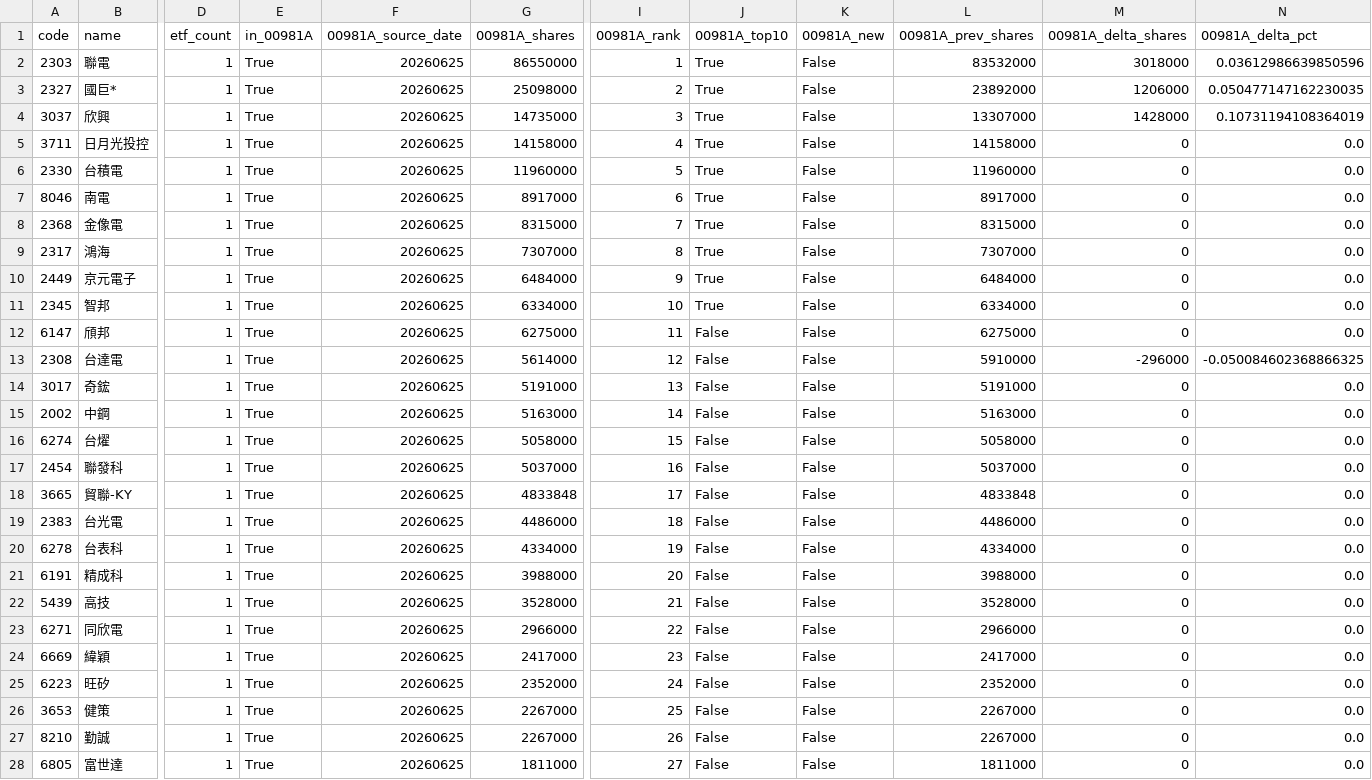
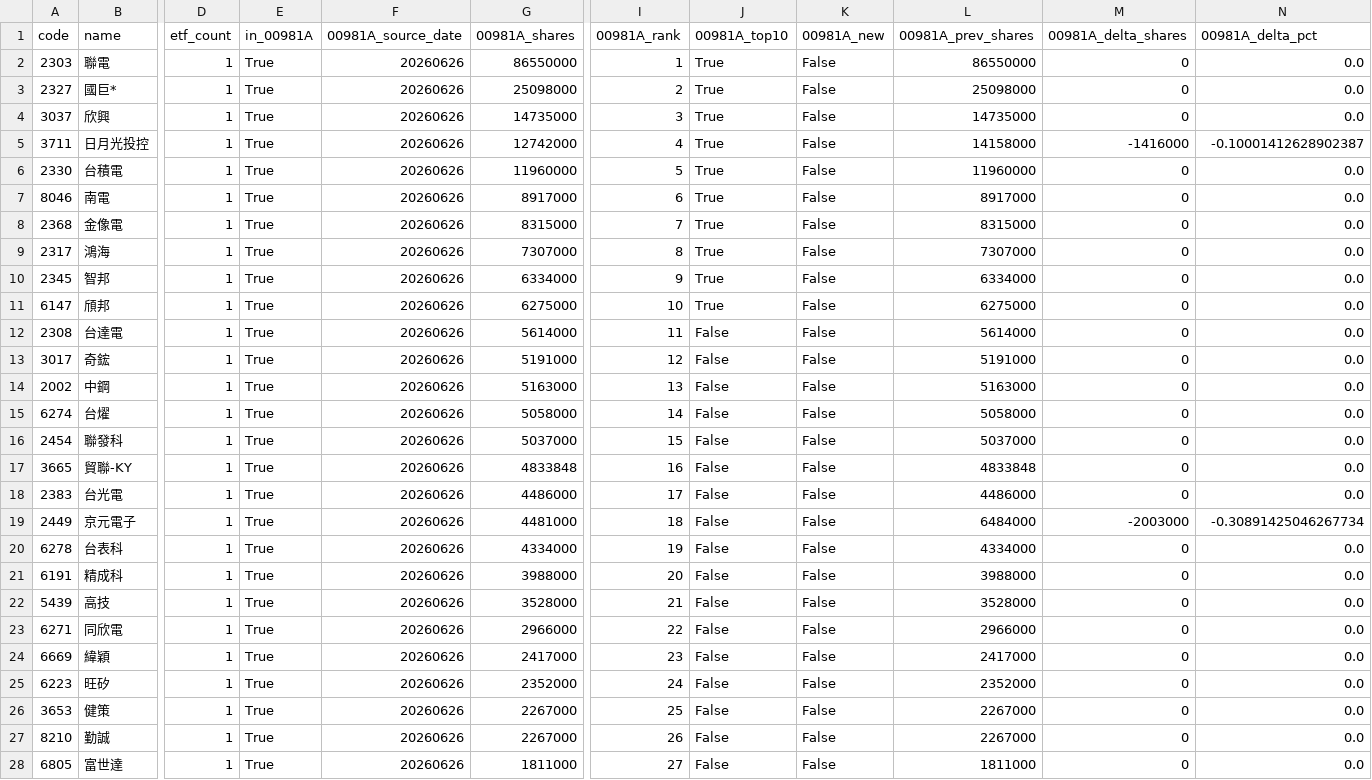
Before and after one commit to 4ru1013/taiwan-stock-screen, a CSV file: output/candidate_pool.csv, drawn as a sheet; only a part is shown, gaps mark what is left out; removed rows and columns are numbered as before the commit, all else as after; rows hold the shown columns only; the diff covers the shown part only; the diff names each change by its address in the sheet, - before the commit and + after, or states it on an @@ line.

```diff
--- a/output/candidate_pool.csv
+++ b/output/candidate_pool.csv
-F2:F9 (00981A_source_date): 20260625
+F2:F9 (00981A_source_date): 20260626
-L2 (00981A_prev_shares): 83532000
+L2 (00981A_prev_shares): 86550000
-M2 (00981A_delta_shares): 3018000
+M2 (00981A_delta_shares): 0
-N2 (00981A_delta_pct): 0.03612986639850596
+N2 (00981A_delta_pct): 0.0
-L3 (00981A_prev_shares): 23892000
+L3 (00981A_prev_shares): 25098000
-M3 (00981A_delta_shares): 1206000
+M3 (00981A_delta_shares): 0
-N3 (00981A_delta_pct): 0.050477147162230035
+N3 (00981A_delta_pct): 0.0
-L4 (00981A_prev_shares): 13307000
+L4 (00981A_prev_shares): 14735000
-M4 (00981A_delta_shares): 1428000
+M4 (00981A_delta_shares): 0
-N4 (00981A_delta_pct): 0.10731194108364019
+N4 (00981A_delta_pct): 0.0
-G5 (00981A_shares): 14158000
+G5 (00981A_shares): 12742000
-M5 (00981A_delta_shares): 0
+M5 (00981A_delta_shares): -1416000
-N5 (00981A_delta_pct): 0.0
+N5 (00981A_delta_pct): -0.10001412628902387
-row 10: 2449 | 京元電子 | 1 | True | 20260625 | 6484000 | 9 | True | False | 6484000 | 0 | 0.0
-F10:F18 (00981A_source_date): 20260625
+F10:F18 (00981A_source_date): 20260626
-I10 (00981A_rank): 10
+I10 (00981A_rank): 9
-I11 (00981A_rank): 11
+I11 (00981A_rank): 10
-J11 (00981A_top10): False
+J11 (00981A_top10): True
-I12 (00981A_rank): 12
+I12 (00981A_rank): 11
-L12 (00981A_prev_shares): 5910000
+L12 (00981A_prev_shares): 5614000
-M12 (00981A_delta_shares): -296000
+M12 (00981A_delta_shares): 0
-N12 (00981A_delta_pct): -0.050084602368866325
+N12 (00981A_delta_pct): 0.0
-I13 (00981A_rank): 13
+I13 (00981A_rank): 12
-I14 (00981A_rank): 14
+I14 (00981A_rank): 13
-I15 (00981A_rank): 15
+I15 (00981A_rank): 14
-I16 (00981A_rank): 16
+I16 (00981A_rank): 15
-I17 (00981A_rank): 17
+I17 (00981A_rank): 16
-I18 (00981A_rank): 18
+I18 (00981A_rank): 17
+row 19: 2449 | 京元電子 | 1 | True | 20260626 | 4481000 | 18 | False | False | 6484000 | -2003000 | -0.30891425046267734
-F20:F28 (00981A_source_date): 20260625
+F20:F28 (00981A_source_date): 20260626
```
Also changed, not shown: 2 added rows, 2 removed rows and 38 edited cells elsewhere in this file, data/raw/etf_holdings_latest.csv, data/raw/prices_latest.csv, 4 other files.
